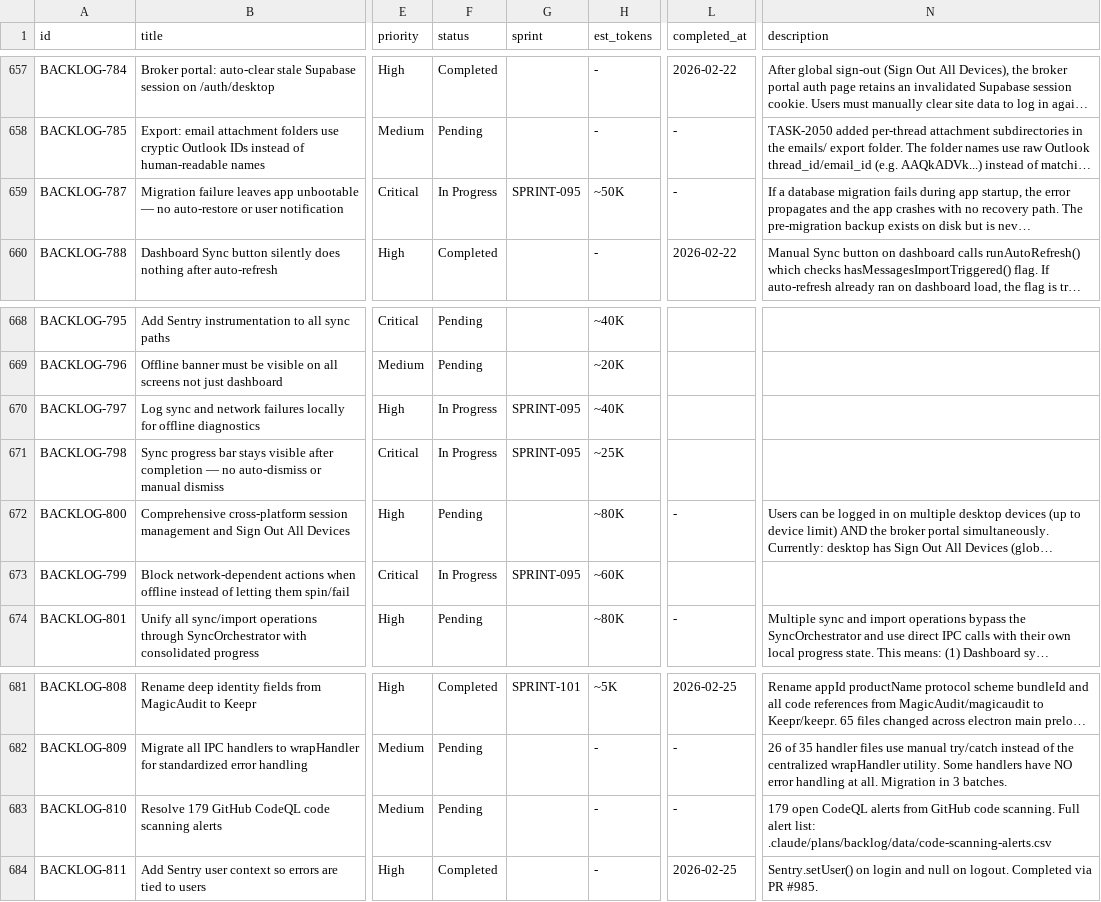
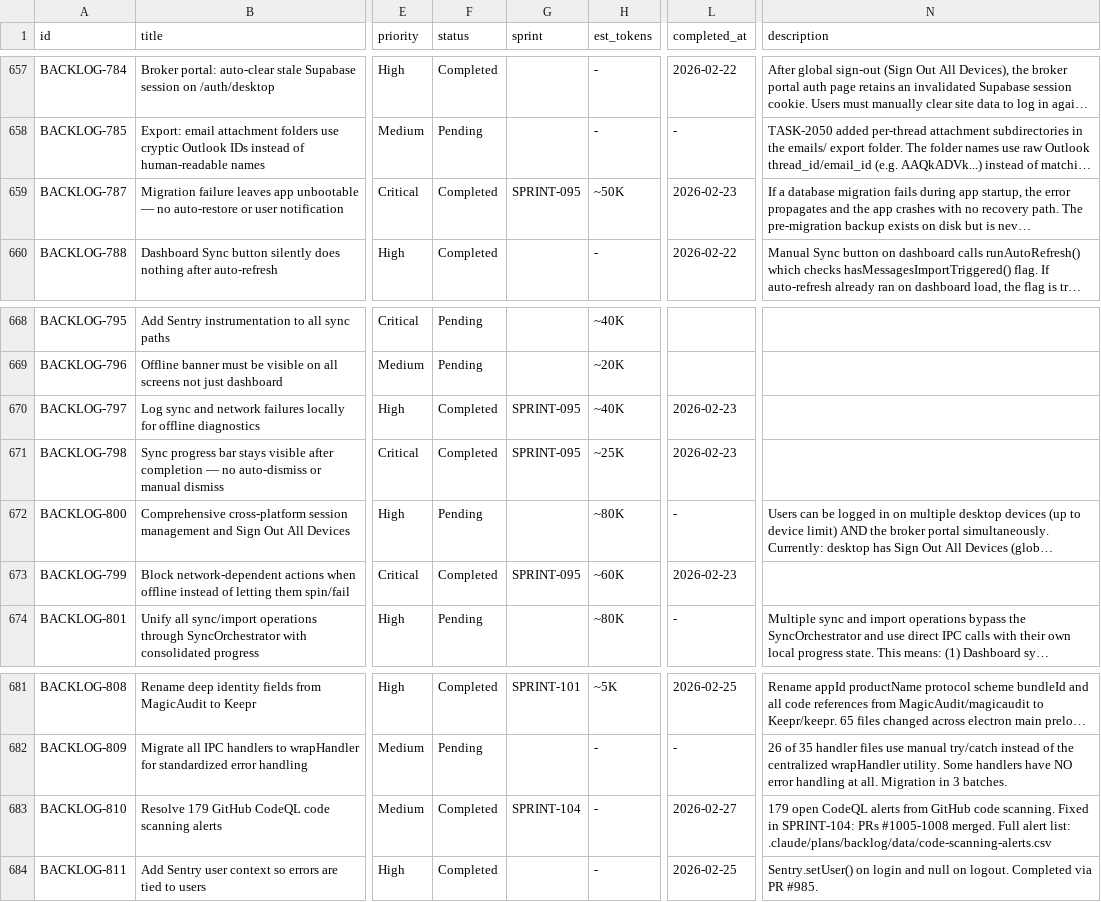
Before and after one commit to 5hdaniel/Mad, a CSV file: .claude/plans/backlog/data/backlog.csv, drawn as a sheet; only a part is shown, gaps mark what is left out; long unchanged cells end in …; the diff names each change by its address in the sheet, - before the commit and + after, or states it on an @@ line.

```diff
--- a/.claude/plans/backlog/data/backlog.csv
+++ b/.claude/plans/backlog/data/backlog.csv
-F659 (status): In Progress
+F659 (status): Completed
-L659 (completed_at): -
+L659 (completed_at): 2026-02-23
-F670:F671 (status): In Progress
+F670:F671 (status): Completed
-L670:L671 (completed_at): (empty)
+L670:L671 (completed_at): 2026-02-23
-F673 (status): In Progress
+F673 (status): Completed
-L673 (completed_at): (empty)
+L673 (completed_at): 2026-02-23
-F683 (status): Pending
+F683 (status): Completed
-G683 (sprint): (empty)
+G683 (sprint): SPRINT-104
-L683 (completed_at): -
+L683 (completed_at): 2026-02-27
-N683 (description): …code scanning. Full alert…
+N683 (description): …code scanning. Fixed in SPRINT-104: PRs #1005-1008 merged. Full alert…
```
Also changed, not shown: 1 other file.
